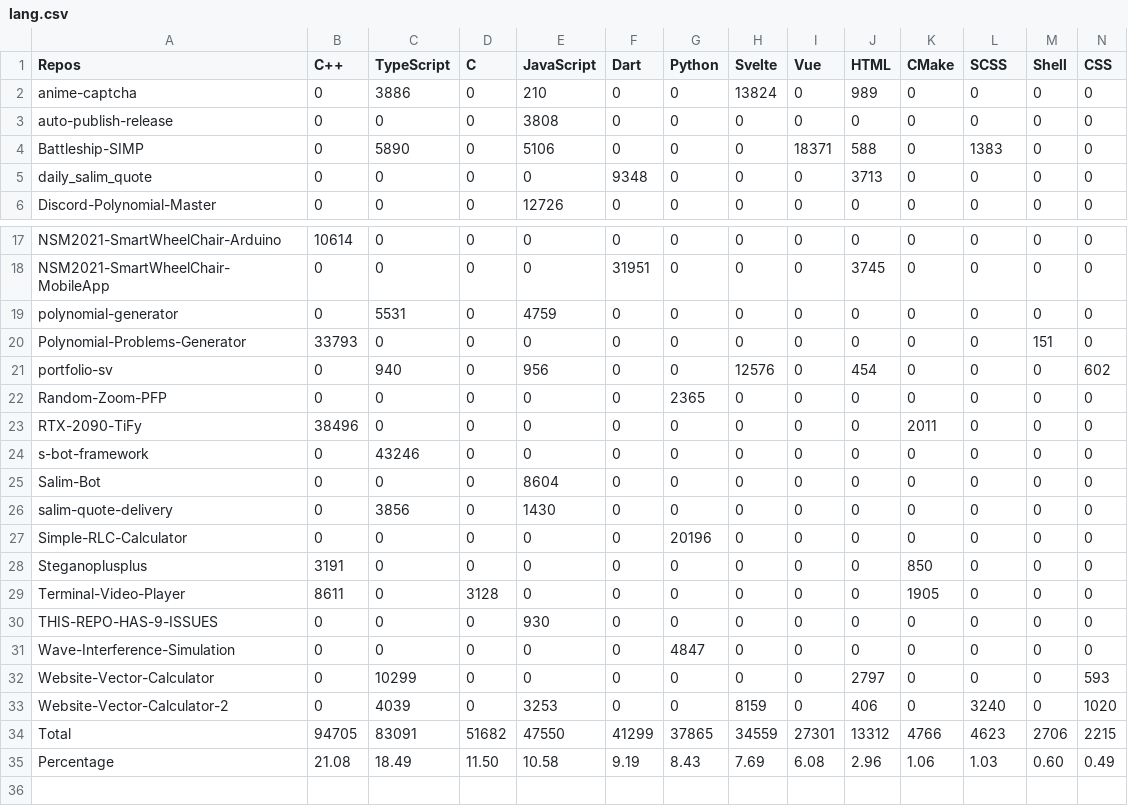
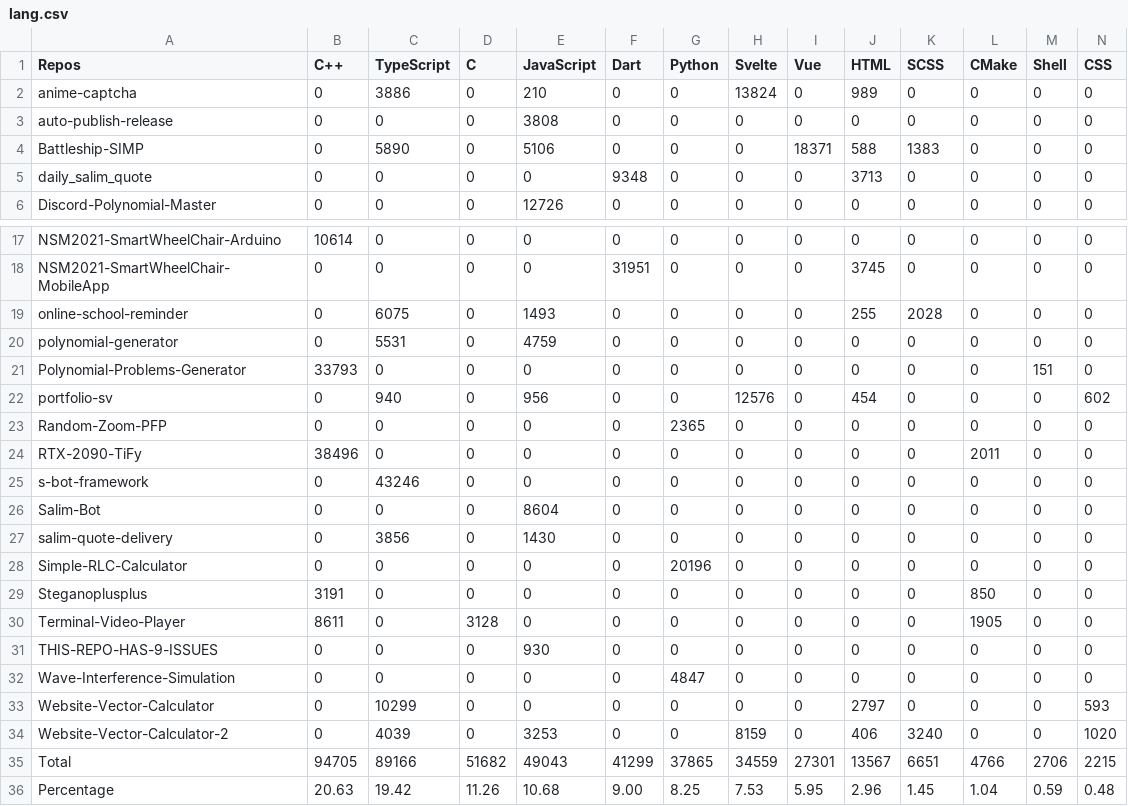
Before and after one commit to Leomotors/Auto-Language-Stats, a CSV file: example/lang.csv, drawn as a sheet; only a part is shown, gaps mark what is left out; addresses are those after the commit; rows hold the shown columns only; the diff covers the shown part only; the diff names each change by its address in the sheet, - before the commit and + after, or states it on an @@ line.

```diff
--- a/example/lang.csv
+++ b/example/lang.csv
-K1: CMake
+K1: SCSS
-L1: SCSS
+L1: CMake
-K4 (SCSS): 0
+K4 (SCSS): 1383
-L4 (CMake): 1383
+L4 (CMake): 0
+row 19: online-school-reminder | 0 | 6075 | 0 | 1493 | 0 | 0 | 0 | 0 | 255 | 2028 | 0 | 0 | 0
-K24 (SCSS): 2011
+K24 (SCSS): 0
-L24 (CMake): 0
+L24 (CMake): 2011
-K29 (SCSS): 850
+K29 (SCSS): 0
-L29 (CMake): 0
+L29 (CMake): 850
-K30 (SCSS): 1905
+K30 (SCSS): 0
-L30 (CMake): 0
+L30 (CMake): 1905
-K34 (SCSS): 0
+K34 (SCSS): 3240
-L34 (CMake): 3240
+L34 (CMake): 0
-C35 (TypeScript): 83091
+C35 (TypeScript): 89166
-E35 (JavaScript): 47550
+E35 (JavaScript): 49043
-J35 (HTML): 13312
+J35 (HTML): 13567
-K35 (SCSS): 4766
+K35 (SCSS): 6651
-L35 (CMake): 4623
+L35 (CMake): 4766
-B36 (C++): 21.08
+B36 (C++): 20.63
-C36 (TypeScript): 18.49
+C36 (TypeScript): 19.42
-D36 (C): 11.50
+D36 (C): 11.26
-E36 (JavaScript): 10.58
+E36 (JavaScript): 10.68
-F36 (Dart): 9.19
+F36 (Dart): 9.00
-G36 (Python): 8.43
+G36 (Python): 8.25
-H36 (Svelte): 7.69
+H36 (Svelte): 7.53
-I36 (Vue): 6.08
+I36 (Vue): 5.95
-K36 (SCSS): 1.06
+K36 (SCSS): 1.45
-L36 (CMake): 1.03
+L36 (CMake): 1.04
-M36 (Shell): 0.60
+M36 (Shell): 0.59
-N36 (CSS): 0.49
+N36 (CSS): 0.48
```
Also changed, not shown: 2 edited cells elsewhere in this file, 1 other file.
